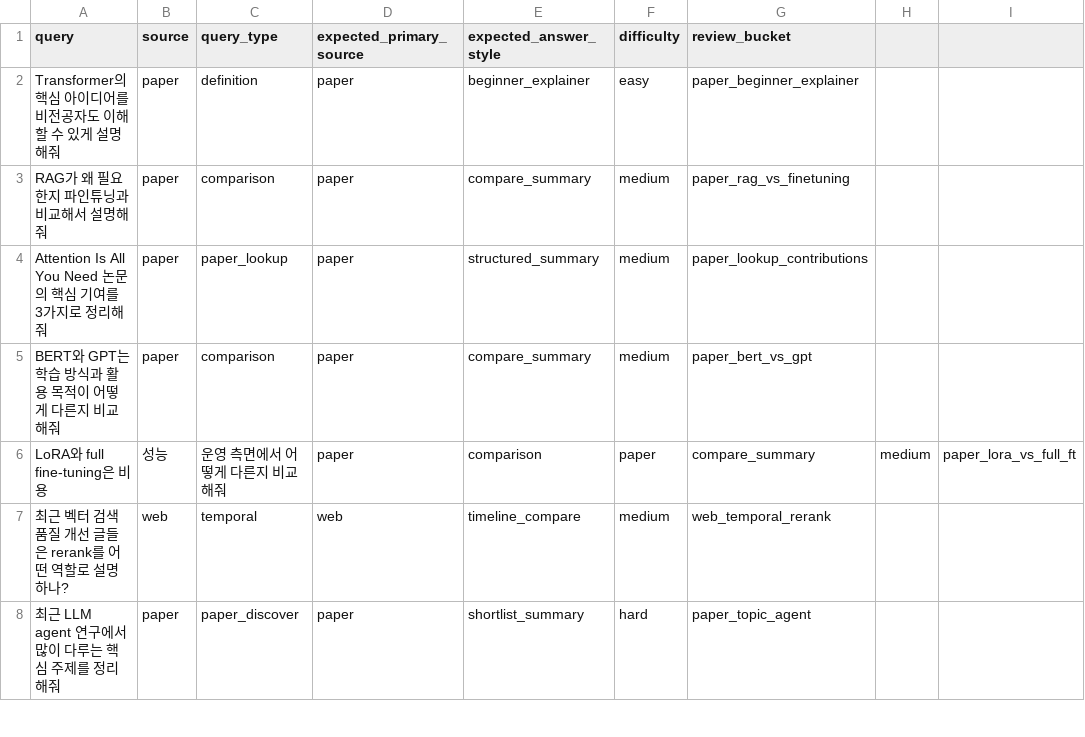
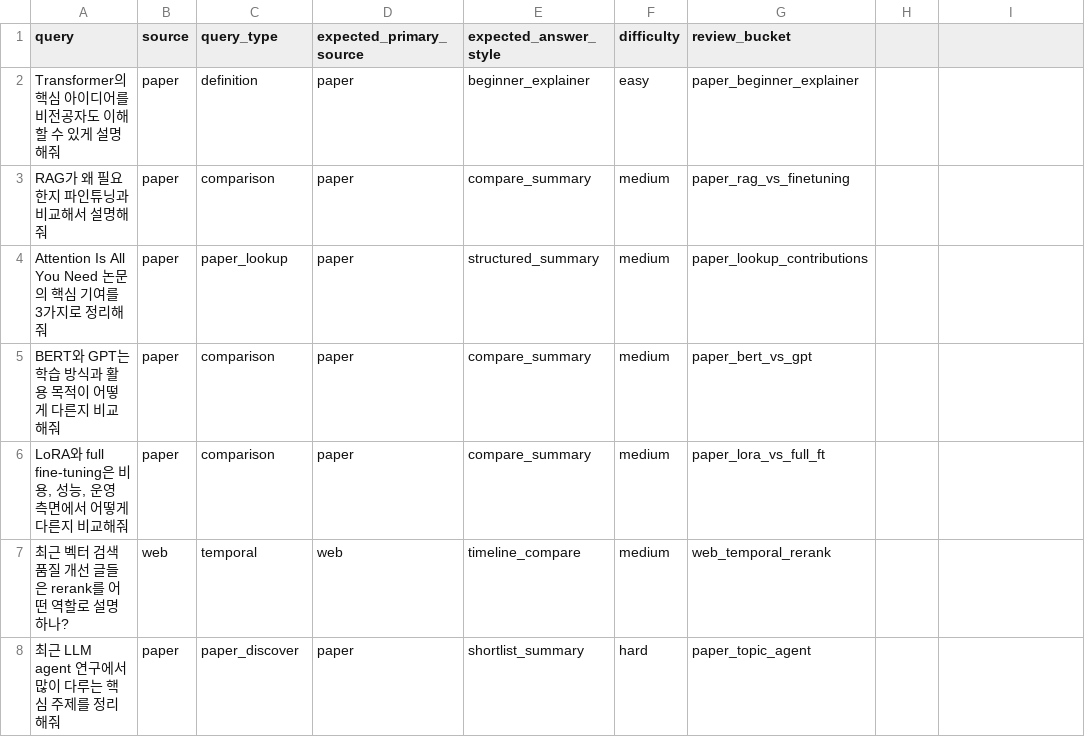
Before and after one commit to chowonje/knowledge-hub, a CSV file: eval/knowledgeos/queries/user_answer_eval_queries_v1.csv, drawn as a sheet; only a part is shown.

```diff
--- a/eval/knowledgeos/queries/user_answer_eval_queries_v1.csv
+++ b/eval/knowledgeos/queries/user_answer_eval_queries_v1.csv
@@ -5,3 +5,3 @@ Attention Is All You Need 논문의 핵심 기여를 3가지로 정리해줘,pap
 BERT와 GPT는 학습 방식과 활용 목적이 어떻게 다른지 비교해줘,paper,comparison,paper,compare_summary,medium,paper_bert_vs_gpt
-LoRA와 full fine-tuning은 비용, 성능, 운영 측면에서 어떻게 다른지 비교해줘,paper,comparison,paper,compare_summary,medium,paper_lora_vs_full_ft
+"LoRA와 full fine-tuning은 비용, 성능, 운영 측면에서 어떻게 다른지 비교해줘",paper,comparison,paper,compare_summary,medium,paper_lora_vs_full_ft
 최근 벡터 검색 품질 개선 글들은 rerank를 어떤 역할로 설명하나?,web,temporal,web,timeline_compare,medium,web_temporal_rerank
```
Also changed, not shown: eval/knowledgeos/queries/knowledgeos_paper_topic_eval_queries_20_v1.csv, 8 other files.
